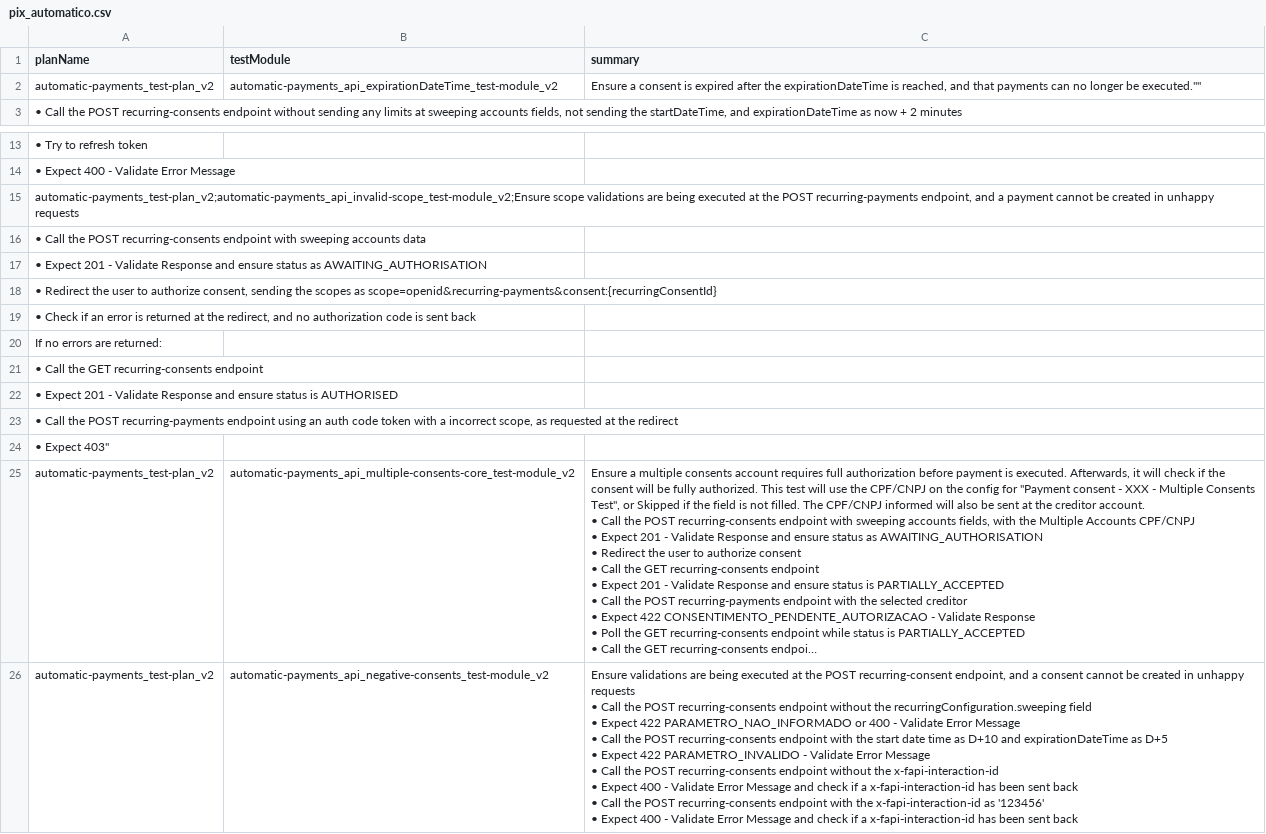
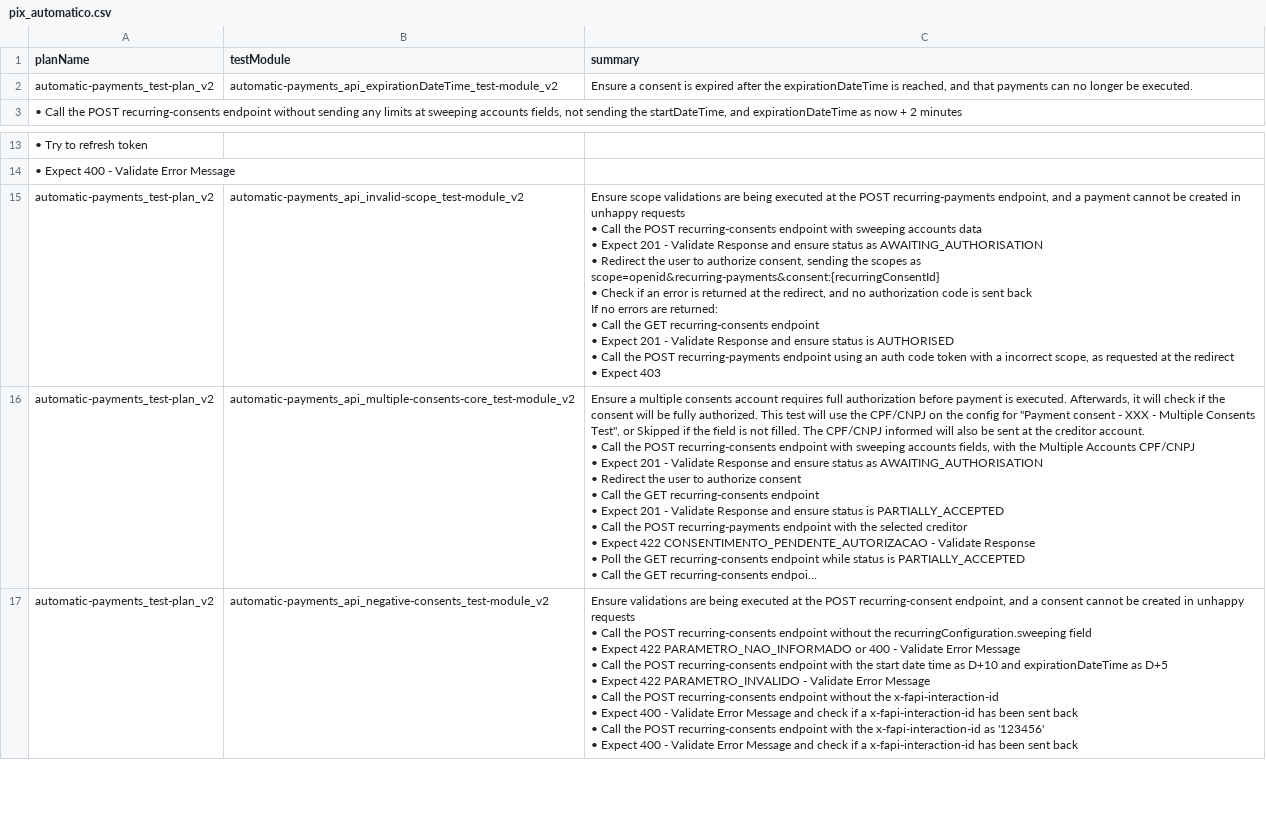
Before and after one commit to xhenrique/test_ci_cd, a CSV file: planos-originais/pix_automatico.csv, drawn as a sheet; only a part is shown, gaps mark what is left out; long unchanged cells end in …; removed rows and columns are numbered as before the commit, all else as after; ↵ is a line break in a cell; the diff names each change by its address in the sheet, - before the commit and + after, or states it on an @@ line.

Commit message:
Update pix_automatico.csv

```diff
--- a/planos-originais/pix_automatico.csv
+++ b/planos-originais/pix_automatico.csv
-C2 (summary): …longer be executed.""
+C2 (summary): …longer be executed.
-row 15: automatic-payments_test-plan_v2;automatic-payments_api_invalid-scope_test-module_v2;Ensure scope validations are being executed at the POST recurring-payments endpoint, and a payment cannot be created in unhappy requests
-row 16: • Call the POST recurring-consents endpoint with sweeping accounts data
-row 17: • Expect 201 - Validate Response and ensure status as AWAITING_AUTHORISATION
-row 18: • Redirect the user to authorize consent, sending the scopes as scope=openid&recurring-payments&consent:{recurringConsentId}
-row 19: • Check if an error is returned at the redirect, and no authorization code is sent back
-row 20: If no errors are returned:
-row 21: • Call the GET recurring-consents endpoint
-row 22: • Expect 201 - Validate Response and ensure status is AUTHORISED
-row 23: • Call the POST recurring-payments endpoint using an auth code token with a incorrect scope, as requested at the redirect
-row 24: • Expect 403"
+row 15: automatic-payments_test-plan_v2 | automatic-payments_api_invalid-scope_test-module_v2 | Ensure scope validations are being executed at the POST recurring-payments endpoint, and a payment cannot be created in unhappy requests ↵ • Call the POST recurring-consents endpoint with sweeping accounts data ↵ • Expect 201 - Validate Response and ensure status as AWAITING_AUTHORISATION ↵ • Redirect the user to authorize consent, sending the scopes as scope=openid&recurring-payments&consent:{recurringConsentId} ↵ • Check if an error is returned at the redirect, and no authorization code is sent back ↵ If no errors are returned: ↵ • Call the GET recurring-consents endpoint ↵ • Expect 201 - Validate Response and ensure status is AUTHORISED ↵ • Call the POST recurring-payments endpoint using an auth code token with a incorrect scope, as requested at the redirect ↵ • Expect 403
```
